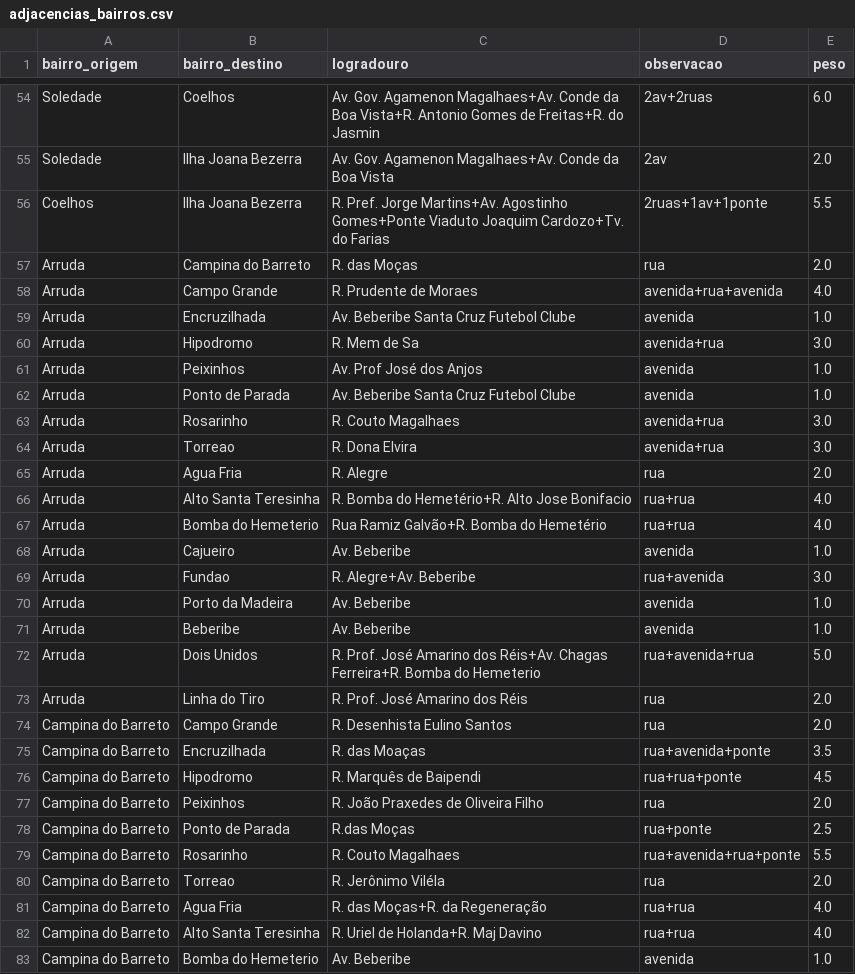
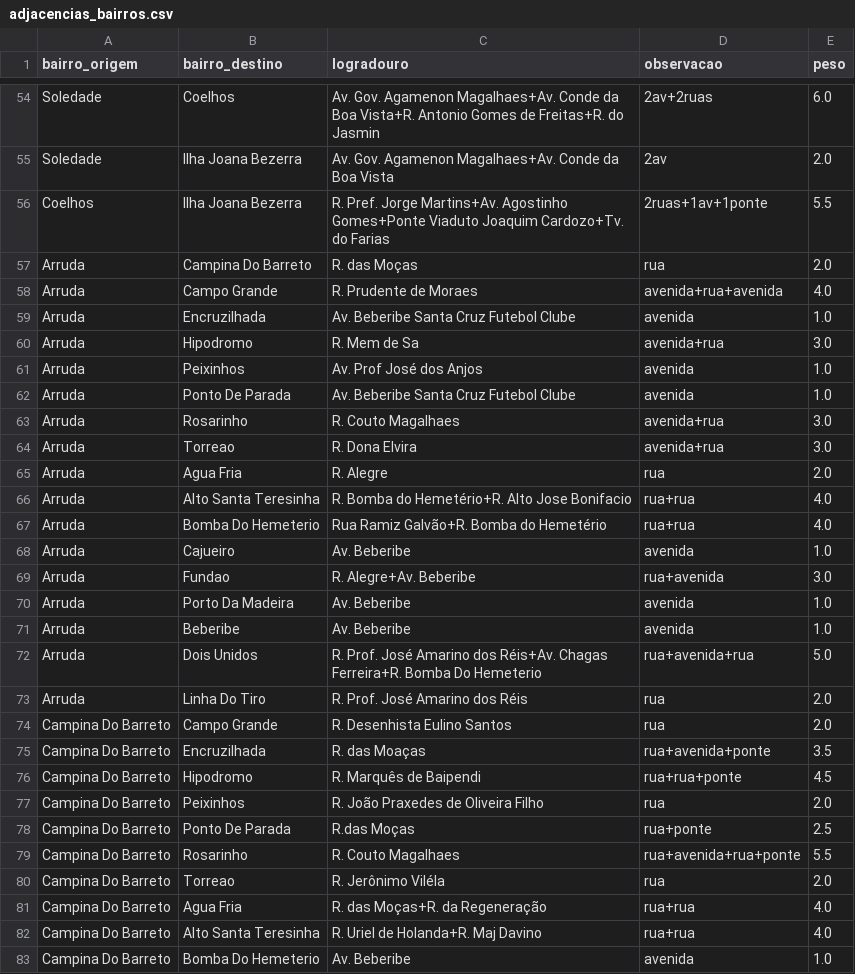
Before and after one commit to LucasHolandaBarros/Mapeamento-bairros-Recife, a CSV file: data/adjacencias_bairros.csv, drawn as a sheet; only a part is shown, gaps mark what is left out; the diff covers the shown part only.

```diff
--- a/data/adjacencias_bairros.csv
+++ b/data/adjacencias_bairros.csv
@@ -56,3 +56,3 @@ Soledade,Ilha Joana Bezerra,Av. Gov. Agamenon Magalhaes+Av. Conde da Boa Vista,2
 Coelhos,Ilha Joana Bezerra,R. Pref. Jorge Martins+Av. Agostinho Gomes+Ponte Viaduto Joaquim Cardozo+Tv. do Farias,2ruas+1av+1ponte,5.5
-Arruda,Campina do Barreto,R. das Moças,rua,2.0
+Arruda,Campina Do Barreto,R. das Moças,rua,2.0
 Arruda,Campo Grande,R. Prudente de Moraes,avenida+rua+avenida,4.0
@@ -61,3 +61,3 @@ Arruda,Hipodromo,R. Mem de Sa,avenida+rua,3.0
 Arruda,Peixinhos,Av. Prof José dos Anjos,avenida,1.0
-Arruda,Ponto de Parada,Av. Beberibe Santa Cruz Futebol Clube,avenida,1.0
+Arruda,Ponto De Parada,Av. Beberibe Santa Cruz Futebol Clube,avenida,1.0
 Arruda,Rosarinho,R. Couto Magalhaes,avenida+rua,3.0
@@ -66,18 +66,18 @@ Arruda,Agua Fria,R. Alegre,rua,2.0
 Arruda,Alto Santa Teresinha,R. Bomba do Hemetério+R. Alto Jose Bonifacio,rua+rua,4.0
-Arruda,Bomba do Hemeterio,Rua Ramiz Galvão+R. Bomba do Hemetério,rua+rua,4.0
+Arruda,Bomba Do Hemeterio,Rua Ramiz Galvão+R. Bomba do Hemetério,rua+rua,4.0
 Arruda,Cajueiro,Av. Beberibe,avenida,1.0
 Arruda,Fundao,R. Alegre+Av. Beberibe,rua+avenida,3.0
-Arruda,Porto da Madeira,Av. Beberibe,avenida,1.0
+Arruda,Porto Da Madeira,Av. Beberibe,avenida,1.0
 Arruda,Beberibe,Av. Beberibe,avenida,1.0
-Arruda,Dois Unidos,R. Prof. José Amarino dos Réis+Av. Chagas Ferreira+R. Bomba do Hemeterio,rua+avenida+rua,5.0
-Arruda,Linha do Tiro,R. Prof. José Amarino dos Réis,rua,2.0
-Campina do Barreto,Campo Grande,R. Desenhista Eulino Santos,rua,2.0
-Campina do Barreto,Encruzilhada,R. das Moaças,rua+avenida+ponte,3.5
-Campina do Barreto,Hipodromo,R. Marquês de Baipendi,rua+rua+ponte,4.5
-Campina do Barreto,Peixinhos,R. João Praxedes de Oliveira Filho,rua,2.0
-Campina do Barreto,Ponto de Parada,R.das Moças,rua+ponte,2.5
-Campina do Barreto,Rosarinho,R. Couto Magalhaes,rua+avenida+rua+ponte,5.5
-Campina do Barreto,Torreao,R. Jerônimo Viléla,rua,2.0
-Campina do Barreto,Agua Fria,R. das Moças+R. da Regeneração,rua+rua,4.0
-Campina do Barreto,Alto Santa Teresinha,R. Uriel de Holanda+R. Maj Davino,rua+rua,4.0
-Campina do Barreto,Bomba do Hemeterio,Av. Beberibe,avenida,1.0
+Arruda,Dois Unidos,R. Prof. José Amarino dos Réis+Av. Chagas Ferreira+R. Bomba Do Hemeterio,rua+avenida+rua,5.0
+Arruda,Linha Do Tiro,R. Prof. José Amarino dos Réis,rua,2.0
+Campina Do Barreto,Campo Grande,R. Desenhista Eulino Santos,rua,2.0
+Campina Do Barreto,Encruzilhada,R. das Moaças,rua+avenida+ponte,3.5
+Campina Do Barreto,Hipodromo,R. Marquês de Baipendi,rua+rua+ponte,4.5
+Campina Do Barreto,Peixinhos,R. João Praxedes de Oliveira Filho,rua,2.0
+Campina Do Barreto,Ponto De Parada,R.das Moças,rua+ponte,2.5
+Campina Do Barreto,Rosarinho,R. Couto Magalhaes,rua+avenida+rua+ponte,5.5
+Campina Do Barreto,Torreao,R. Jerônimo Viléla,rua,2.0
+Campina Do Barreto,Agua Fria,R. das Moças+R. da Regeneração,rua+rua,4.0
+Campina Do Barreto,Alto Santa Teresinha,R. Uriel de Holanda+R. Maj Davino,rua+rua,4.0
+Campina Do Barreto,Bomba Do Hemeterio,Av. Beberibe,avenida,1.0
```
Also changed, not shown: 8 removed rows and 129 edited cells elsewhere in this file, 1 other file.
